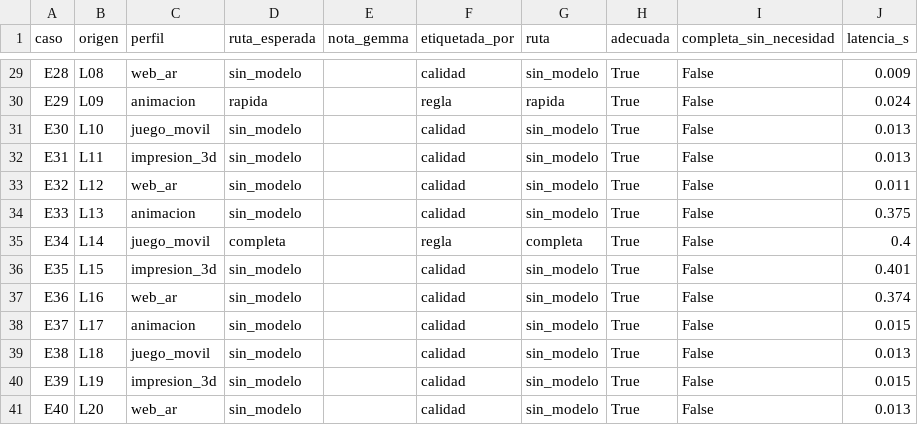
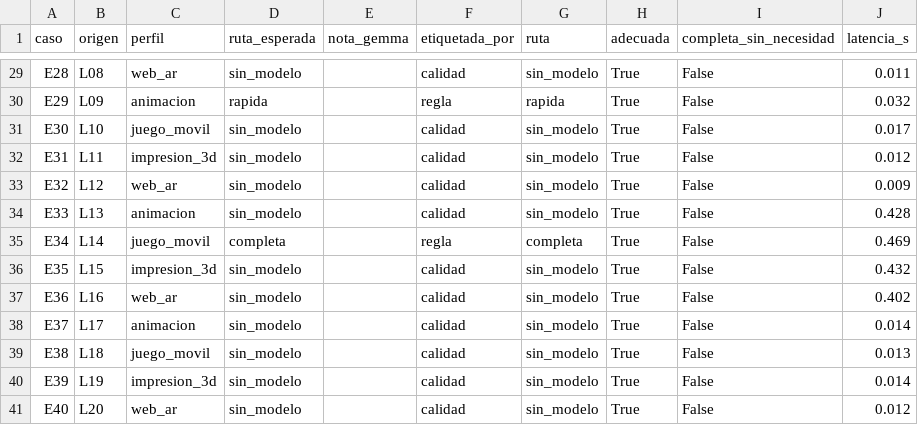
Before and after one commit to AblazeG/ProyectoRAG, a CSV file: evaluacion/resultados/provisional_nube/tabla21_casos.csv, drawn as a sheet; only a part is shown, gaps mark what is left out; the diff covers the shown part only; the diff names each change by its address in the sheet, - before the commit and + after, or states it on an @@ line.

```diff
--- a/evaluacion/resultados/provisional_nube/tabla21_casos.csv
+++ b/evaluacion/resultados/provisional_nube/tabla21_casos.csv
-J29 (latencia_s): 0.009
+J29 (latencia_s): 0.011
-J30 (latencia_s): 0.024
+J30 (latencia_s): 0.032
-J31 (latencia_s): 0.013
+J31 (latencia_s): 0.017
-J32 (latencia_s): 0.013
+J32 (latencia_s): 0.012
-J33 (latencia_s): 0.011
+J33 (latencia_s): 0.009
-J34 (latencia_s): 0.375
+J34 (latencia_s): 0.428
-J35 (latencia_s): 0.4
+J35 (latencia_s): 0.469
-J36 (latencia_s): 0.401
+J36 (latencia_s): 0.432
-J37 (latencia_s): 0.374
+J37 (latencia_s): 0.402
-J38 (latencia_s): 0.015
+J38 (latencia_s): 0.014
-J40 (latencia_s): 0.015
+J40 (latencia_s): 0.014
-J41 (latencia_s): 0.013
+J41 (latencia_s): 0.012
```
Also changed, not shown: 23 edited cells elsewhere in this file, evaluacion/resultados/provisional_nube/tabla16_casos.csv, evaluacion/resultados/provisional_nube/tabla22_cache.csv, 15 other files.
